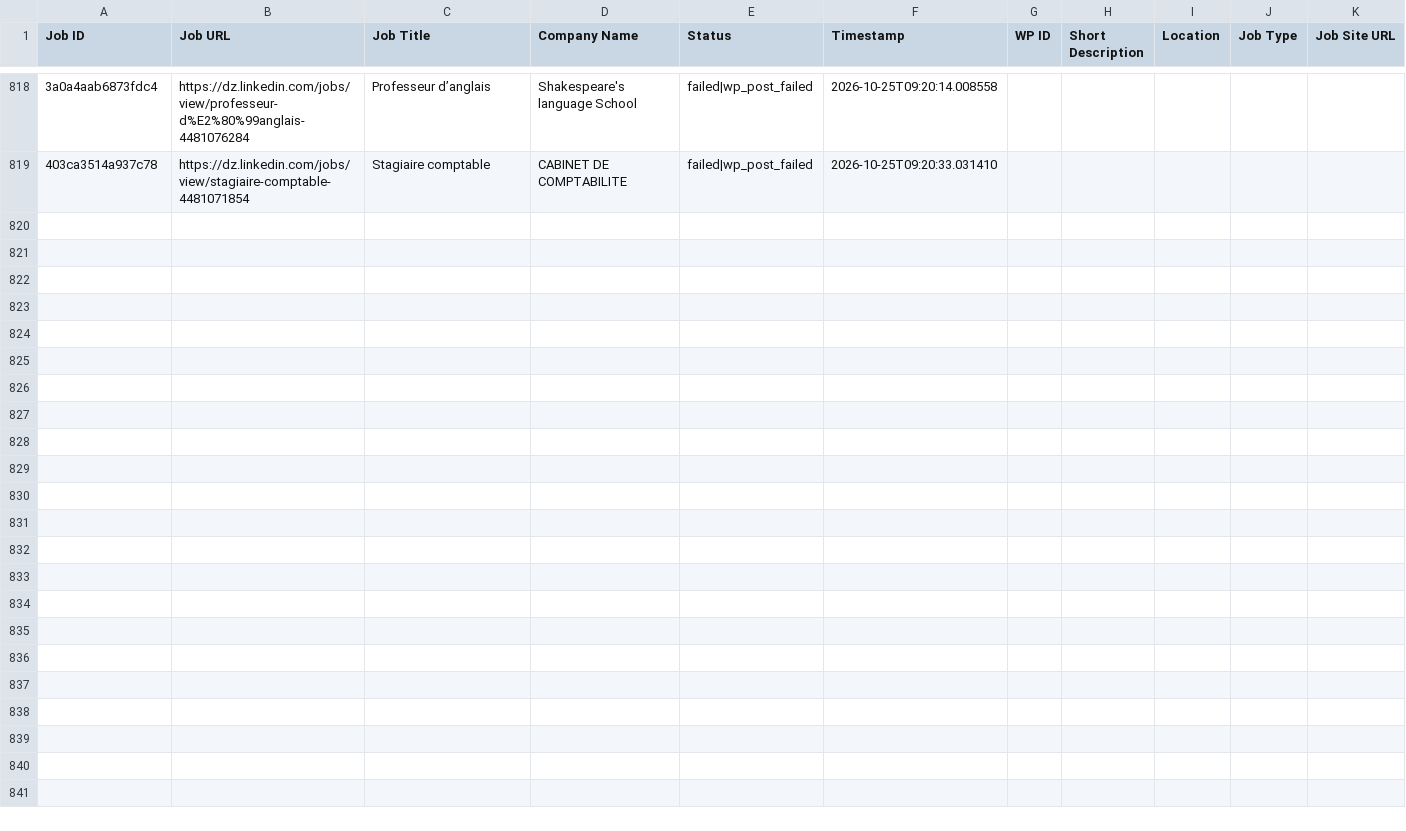
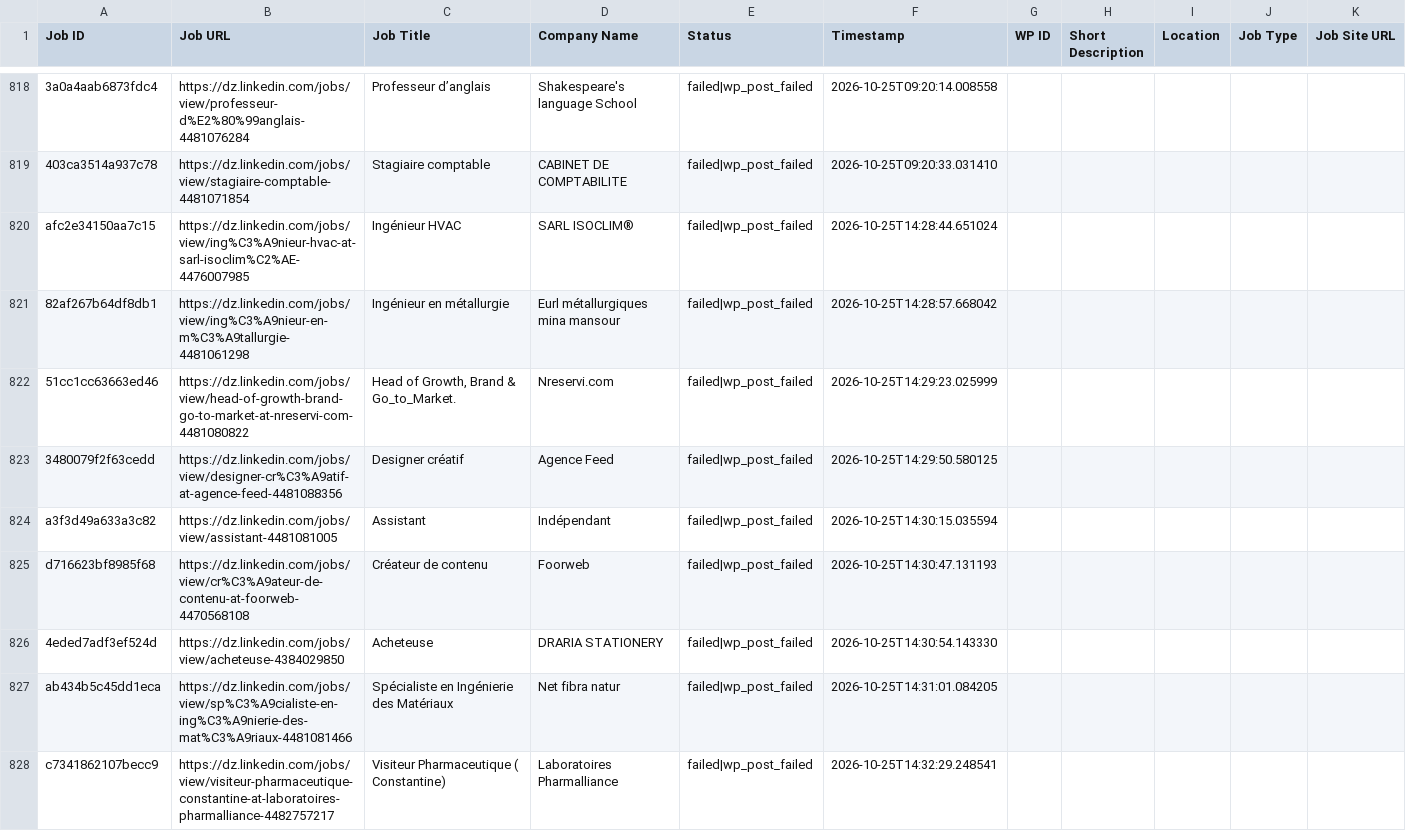
Before and after one commit to projectfetcher/dz, a CSV file: processed_jobs_algeria.csv, drawn as a sheet; only a part is shown, gaps mark what is left out; the diff names each change by its address in the sheet, - before the commit and + after, or states it on an @@ line.

```diff
--- a/processed_jobs_algeria.csv
+++ b/processed_jobs_algeria.csv
+row 820: afc2e34150aa7c15 | https://dz.linkedin.com/jobs/view/ing%C3%A9nieur-hvac-at-sarl-isoclim%C2%AE-4476007985 | Ingénieur HVAC | SARL ISOCLIM® | failed|wp_post_failed | 2026-10-25T14:28:44.651024
+row 821: 82af267b64df8db1 | https://dz.linkedin.com/jobs/view/ing%C3%A9nieur-en-m%C3%A9tallurgie-4481061298 | Ingénieur en métallurgie | Eurl métallurgiques mina mansour | failed|wp_post_failed | 2026-10-25T14:28:57.668042
+row 822: 51cc1cc63663ed46 | https://dz.linkedin.com/jobs/view/head-of-growth-brand-go-to-market-at-nreservi-com-4481080822 | Head of Growth, Brand & Go_to_Market. | Nreservi.com | failed|wp_post_failed | 2026-10-25T14:29:23.025999
+row 823: 3480079f2f63cedd | https://dz.linkedin.com/jobs/view/designer-cr%C3%A9atif-at-agence-feed-4481088356 | Designer créatif | Agence Feed | failed|wp_post_failed | 2026-10-25T14:29:50.580125
+row 824: a3f3d49a633a3c82 | https://dz.linkedin.com/jobs/view/assistant-4481081005 | Assistant | Indépendant | failed|wp_post_failed | 2026-10-25T14:30:15.035594
+row 825: d716623bf8985f68 | https://dz.linkedin.com/jobs/view/cr%C3%A9ateur-de-contenu-at-foorweb-4470568108 | Créateur de contenu | Foorweb | failed|wp_post_failed | 2026-10-25T14:30:47.131193
+row 826: 4eded7adf3ef524d | https://dz.linkedin.com/jobs/view/acheteuse-4384029850 | Acheteuse | DRARIA STATIONERY | failed|wp_post_failed | 2026-10-25T14:30:54.143330
+row 827: ab434b5c45dd1eca | https://dz.linkedin.com/jobs/view/sp%C3%A9cialiste-en-ing%C3%A9nierie-des-mat%C3%A9riaux-4481081466 | Spécialiste en Ingénierie des Matériaux | Net fibra natur | failed|wp_post_failed | 2026-10-25T14:31:01.084205
+row 828: c7341862107becc9 | https://dz.linkedin.com/jobs/view/visiteur-pharmaceutique-constantine-at-laboratoires-pharmalliance-4482757217 | Visiteur Pharmaceutique ( Constantine) | Laboratoires Pharmalliance | failed|wp_post_failed | 2026-10-25T14:32:29.248541
```
